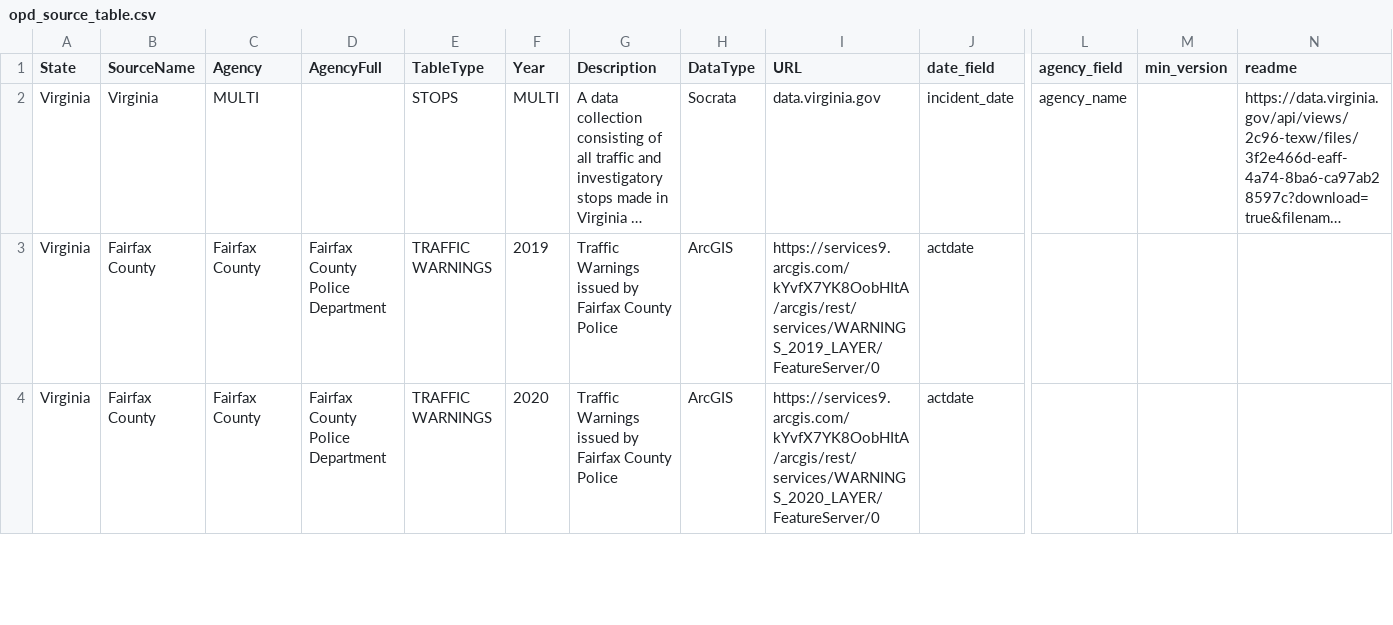
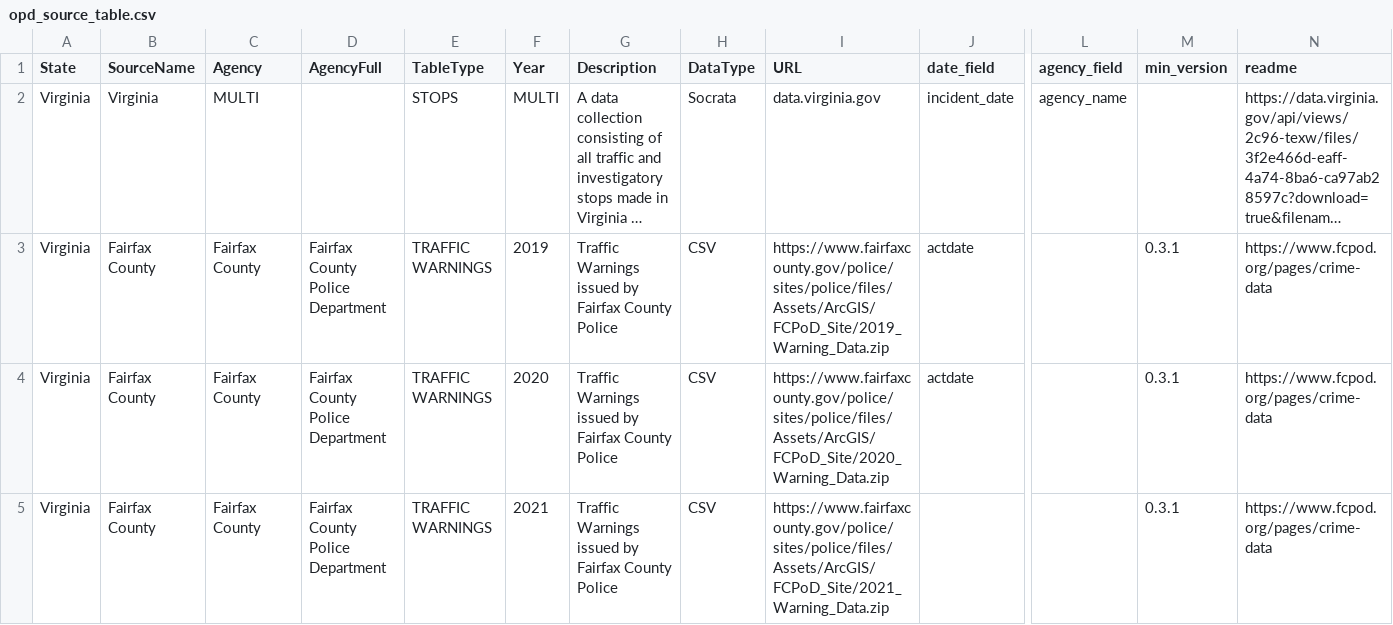
Before and after one commit to openpolicedata/opd-data, a CSV file: opd_source_table.csv, drawn as a sheet; only a part is shown, gaps mark what is left out; long unchanged cells end in …; rows hold the shown columns only; the diff covers the shown part only; the diff names each change by its address in the sheet, - before the commit and + after, or states it on an @@ line.

Commit message:
Update Fairfax Co. URLs for new website

```diff
--- a/opd_source_table.csv
+++ b/opd_source_table.csv
-H3:H4 (DataType): ArcGIS
+H3:H4 (DataType): CSV
-I3 (URL): https://services9.arcgis.com/kYvfX7YK8OobHItA/arcgis/rest/services/WARNINGS_2019_LAYER/FeatureServer/0
+I3 (URL): https://www.fairfaxcounty.gov/police/sites/police/files/Assets/ArcGIS/FCPoD_Site/2019_Warning_Data.zip
-M3:M4 (min_version): (empty)
+M3:M4 (min_version): 0.3.1
-N3:N4 (readme): (empty)
+N3:N4 (readme): https://www.fcpod.org/pages/crime-data
-I4 (URL): https://services9.arcgis.com/kYvfX7YK8OobHItA/arcgis/rest/services/WARNINGS_2020_LAYER/FeatureServer/0
+I4 (URL): https://www.fairfaxcounty.gov/police/sites/police/files/Assets/ArcGIS/FCPoD_Site/2020_Warning_Data.zip
+row 5: Virginia | Fairfax County | Fairfax County | Fairfax County Police Department | TRAFFIC WARNINGS | 2021 | Traffic Warnings issued by Fairfax County Police | CSV | https://www.fairfaxcounty.gov/police/sites/police/files/Assets/ArcGIS/FCPoD_Site/2021_Warning_Data.zip |  |  | 0.3.1 | https://www.fcpod.org/pages/crime-data
```
Also changed, not shown: 1 added row and 24 edited cells elsewhere in this file.
